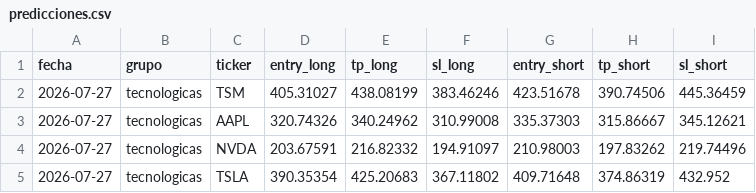
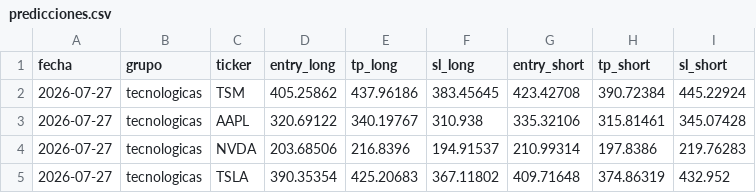
Before and after one commit to diegorodrigoasensio/mt5-predicciones, a CSV file: predicciones.csv, drawn as a sheet.

```diff
--- a/predicciones.csv
+++ b/predicciones.csv
@@ -1,5 +1,5 @@
 fecha,grupo,ticker,entry_long,tp_long,sl_long,entry_short,tp_short,sl_short
-2026-07-27,tecnologicas,TSM,405.31027,438.08199,383.46246,423.51678,390.74506,445.36459
-2026-07-27,tecnologicas,AAPL,320.74326,340.24962,310.99008,335.37303,315.86667,345.12621
-2026-07-27,tecnologicas,NVDA,203.67591,216.82332,194.91097,210.98003,197.83262,219.74496
+2026-07-27,tecnologicas,TSM,405.25862,437.96186,383.45645,423.42708,390.72384,445.22924
+2026-07-27,tecnologicas,AAPL,320.69122,340.19767,310.938,335.32106,315.81461,345.07428
+2026-07-27,tecnologicas,NVDA,203.68506,216.8396,194.91537,210.99314,197.8386,219.76283
 2026-07-27,tecnologicas,TSLA,390.35354,425.20683,367.11802,409.71648,374.86319,432.952
```
